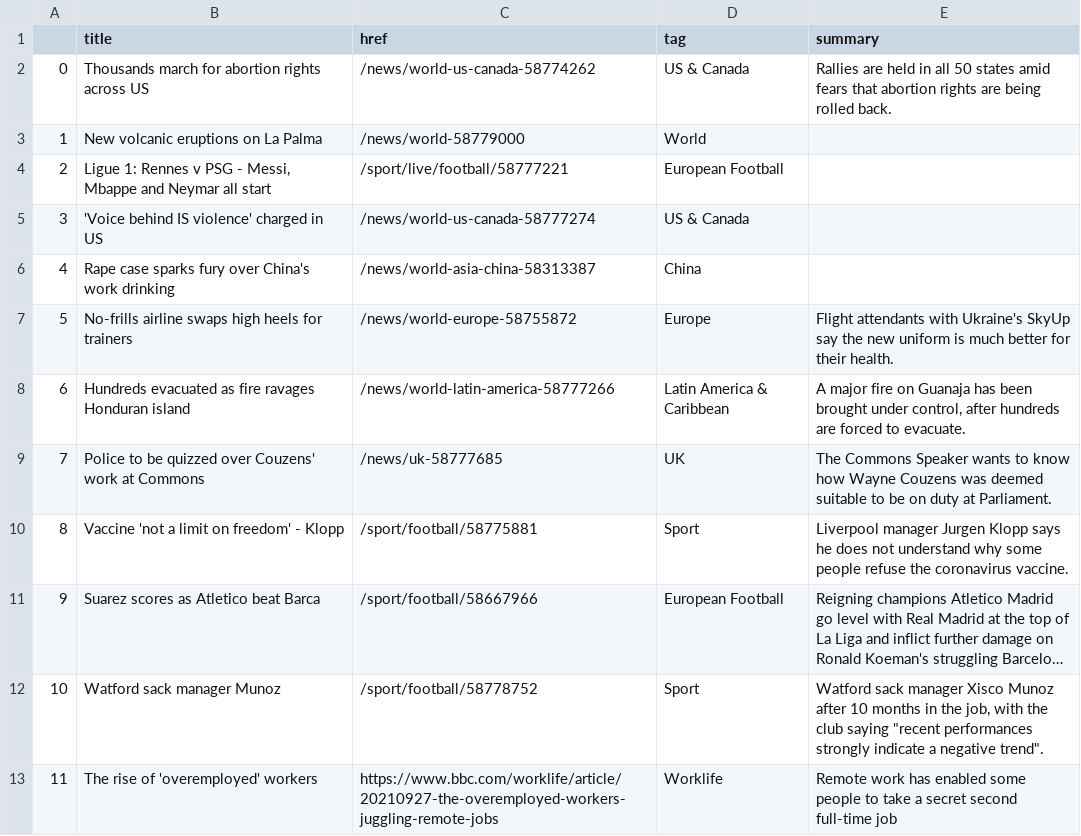
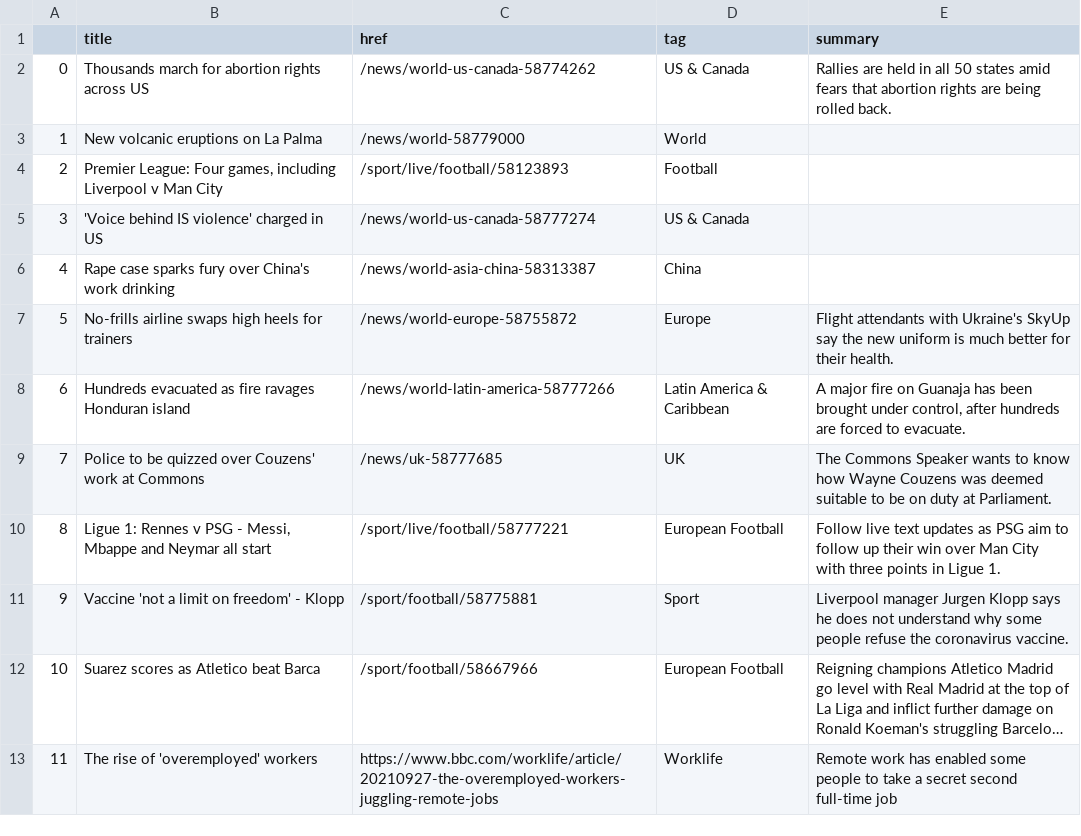
Before and after one commit to gbolduan/automatic-scraper, a CSV file: bbc-headlines.csv, drawn as a sheet; only a part is shown; long unchanged cells end in …; removed rows and columns are numbered as before the commit, all else as after; the diff names each change by its address in the sheet, - before the commit and + after, or states it on an @@ line.

```diff
--- a/bbc-headlines.csv
+++ b/bbc-headlines.csv
-row 4: 2 | Ligue 1: Rennes v PSG - Messi, Mbappe and Neymar all start | /sport/live/football/58777221 | European Football
+row 4: 2 | Premier League: Four games, including Liverpool v Man City | /sport/live/football/58123893 | Football
+row 10: 8 | Ligue 1: Rennes v PSG - Messi, Mbappe and Neymar all start | /sport/live/football/58777221 | European Football | Follow live text updates as PSG aim to follow up their win over Man City with three points in Ligue 1.
@@ column A renumbered between rows 11 and 12 @@
-row 12: 10 | Watford sack manager Munoz | /sport/football/58778752 | Sport | Watford sack manager Xisco Munoz after 10 months in the job, with the club saying "recent performances strongly indicate a negative trend".
```
